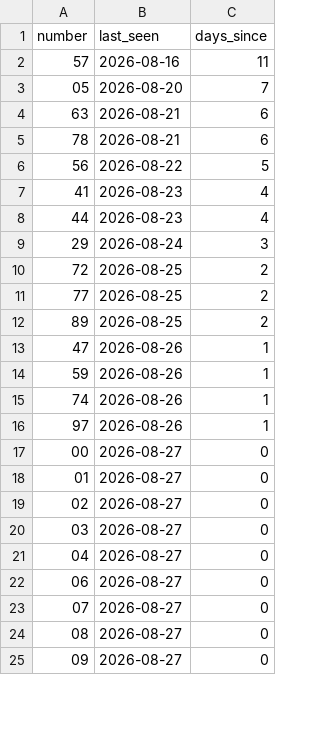
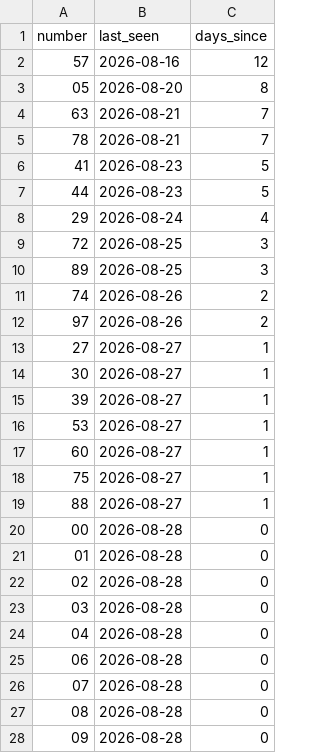
Before and after one commit to kina2711/vn-lottery-xsmb, a CSV file: data/reports/days_since_last_seen.csv, drawn as a sheet; only a part is shown; the diff covers the shown part only.

```diff
--- a/data/reports/days_since_last_seen.csv
+++ b/data/reports/days_since_last_seen.csv
@@ -1,25 +1,28 @@
 number,last_seen,days_since
-57,2026-08-16,11
-05,2026-08-20,7
-63,2026-08-21,6
-78,2026-08-21,6
-56,2026-08-22,5
-41,2026-08-23,4
-44,2026-08-23,4
-29,2026-08-24,3
-72,2026-08-25,2
-77,2026-08-25,2
-89,2026-08-25,2
-47,2026-08-26,1
-59,2026-08-26,1
-74,2026-08-26,1
-97,2026-08-26,1
-00,2026-08-27,0
-01,2026-08-27,0
-02,2026-08-27,0
-03,2026-08-27,0
-04,2026-08-27,0
-06,2026-08-27,0
-07,2026-08-27,0
-08,2026-08-27,0
-09,2026-08-27,0
+57,2026-08-16,12
+05,2026-08-20,8
+63,2026-08-21,7
+78,2026-08-21,7
+41,2026-08-23,5
+44,2026-08-23,5
+29,2026-08-24,4
+72,2026-08-25,3
+89,2026-08-25,3
+74,2026-08-26,2
+97,2026-08-26,2
+27,2026-08-27,1
+30,2026-08-27,1
+39,2026-08-27,1
+53,2026-08-27,1
+60,2026-08-27,1
+75,2026-08-27,1
+88,2026-08-27,1
+00,2026-08-28,0
+01,2026-08-28,0
+02,2026-08-28,0
+03,2026-08-28,0
+04,2026-08-28,0
+06,2026-08-28,0
+07,2026-08-28,0
+08,2026-08-28,0
+09,2026-08-28,0
```
Also changed, not shown: 3 added rows, 6 removed rows and 71 edited cells elsewhere in this file, data/processed/draws.csv, data/reports/frequency.csv, 10 other files.
